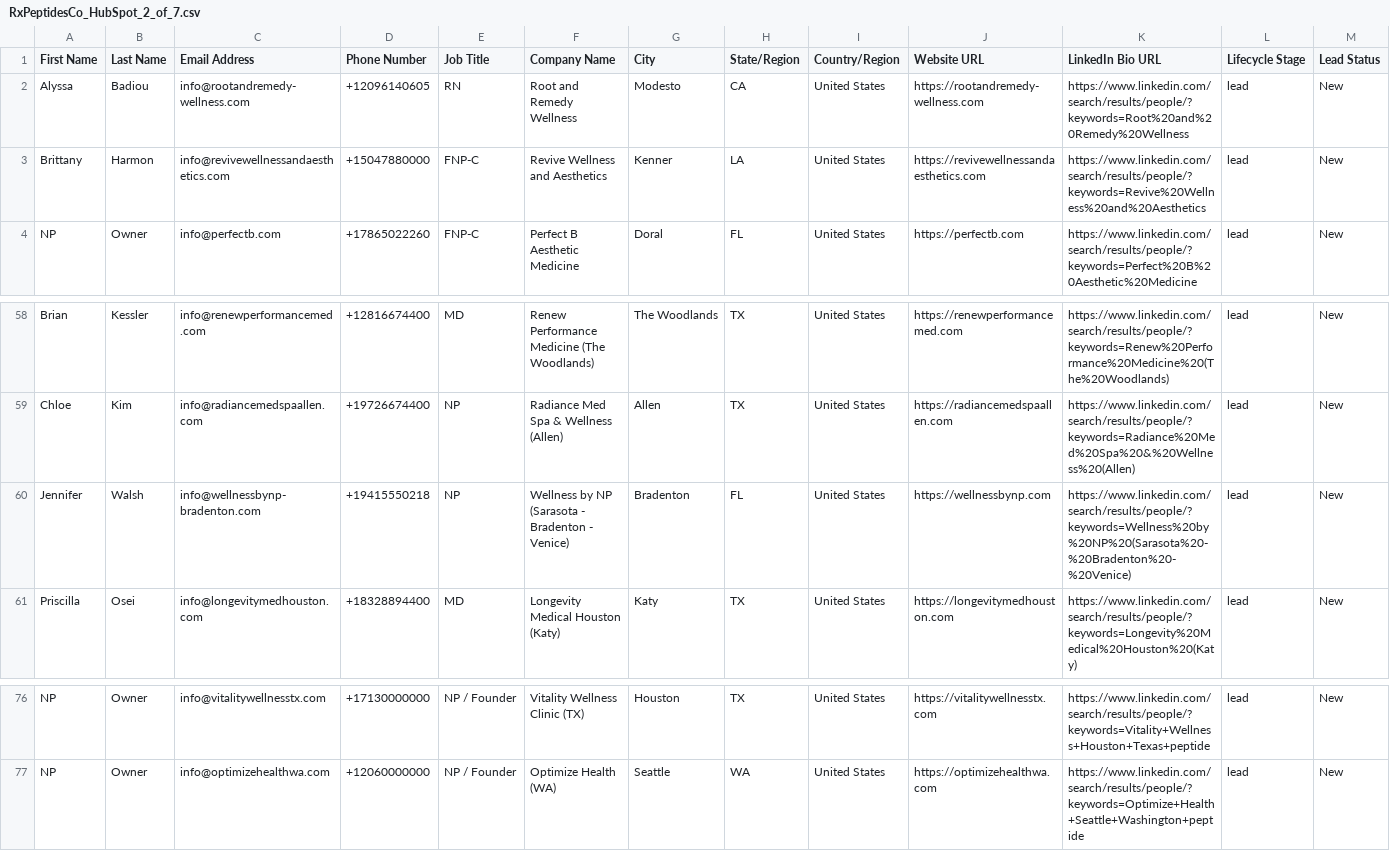
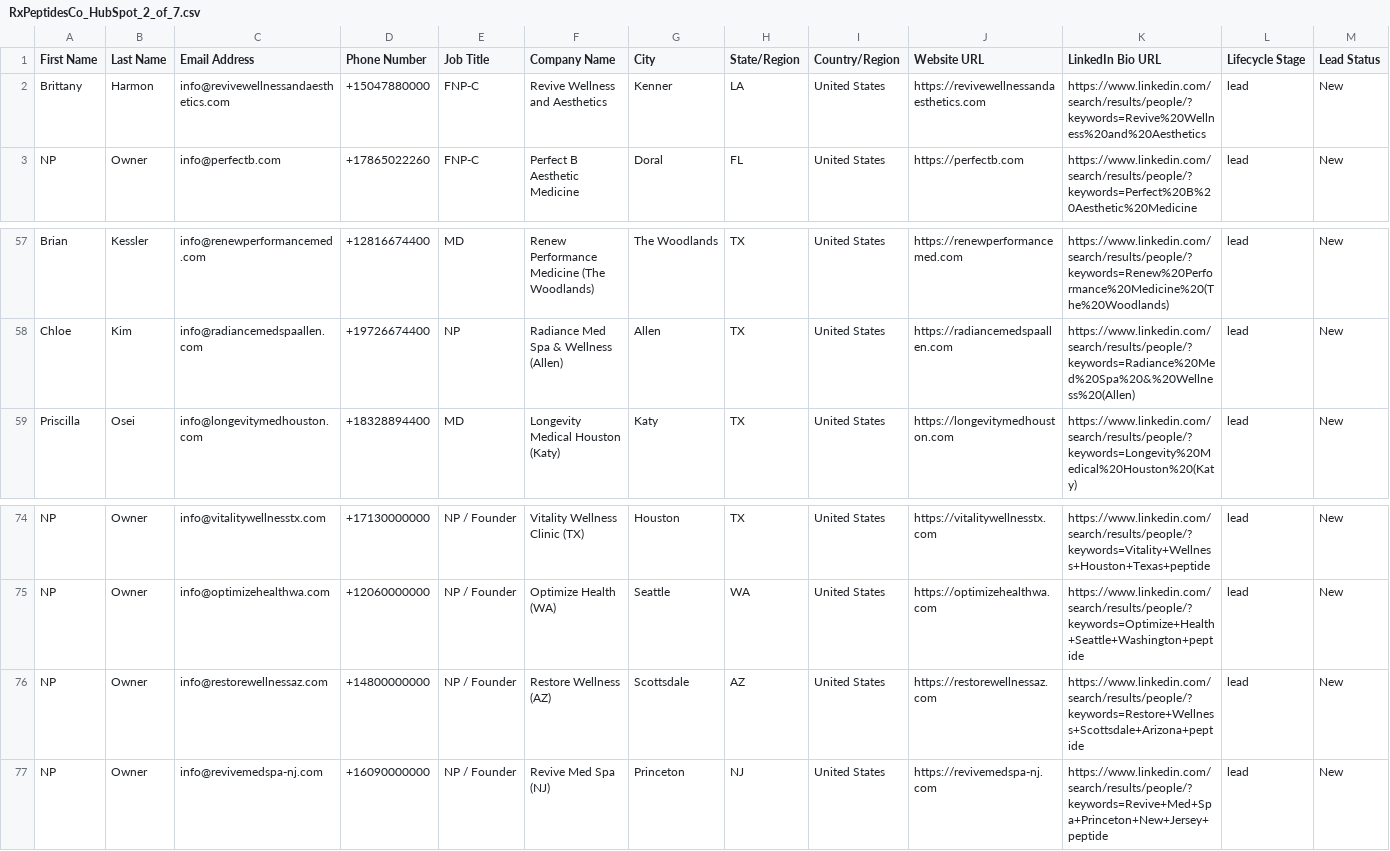
Before and after one commit to Cefress001/cefress001.github.io, a CSV file: HubSpot_Imports/RxPeptidesCo_HubSpot_2_of_7.csv, drawn as a sheet; only a part is shown, gaps mark what is left out; removed rows and columns are numbered as before the commit, all else as after; rows hold the shown columns only; the diff names each change by its address in the sheet, - before the commit and + after, or states it on an @@ line.

```diff
--- a/HubSpot_Imports/RxPeptidesCo_HubSpot_2_of_7.csv
+++ b/HubSpot_Imports/RxPeptidesCo_HubSpot_2_of_7.csv
-row 2: Alyssa | Badiou | info@rootandremedy-wellness.com | +12096140605 | RN | Root and Remedy Wellness | Modesto | CA | United States | https://rootandremedy-wellness.com | https://www.linkedin.com/search/results/people/?keywords=Root%20and%20Remedy%20Wellness | lead | New
-row 60: Jennifer | Walsh | info@wellnessbynp-bradenton.com | +19415550218 | NP | Wellness by NP (Sarasota - Bradenton - Venice) | Bradenton | FL | United States | https://wellnessbynp.com | https://www.linkedin.com/search/results/people/?keywords=Wellness%20by%20NP%20(Sarasota%20-%20Bradenton%20-%20Venice) | lead | New
+row 76: NP | Owner | info@restorewellnessaz.com | +14800000000 | NP / Founder | Restore Wellness (AZ) | Scottsdale | AZ | United States | https://restorewellnessaz.com | https://www.linkedin.com/search/results/people/?keywords=Restore+Wellness+Scottsdale+Arizona+peptide | lead | New
+row 77: NP | Owner | info@revivemedspa-nj.com | +16090000000 | NP / Founder | Revive Med Spa (NJ) | Princeton | NJ | United States | https://revivemedspa-nj.com | https://www.linkedin.com/search/results/people/?keywords=Revive+Med+Spa+Princeton+New+Jersey+peptide | lead | New
```
Also changed, not shown: HubSpot_Imports/RxPeptidesCo_HubSpot_1_of_7.csv, HubSpot_Imports/RxPeptidesCo_HubSpot_4_of_7.csv, 5 other files.
